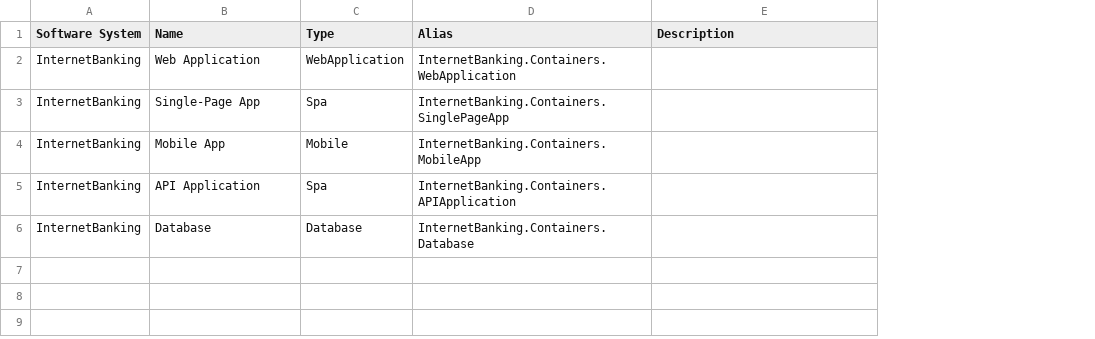
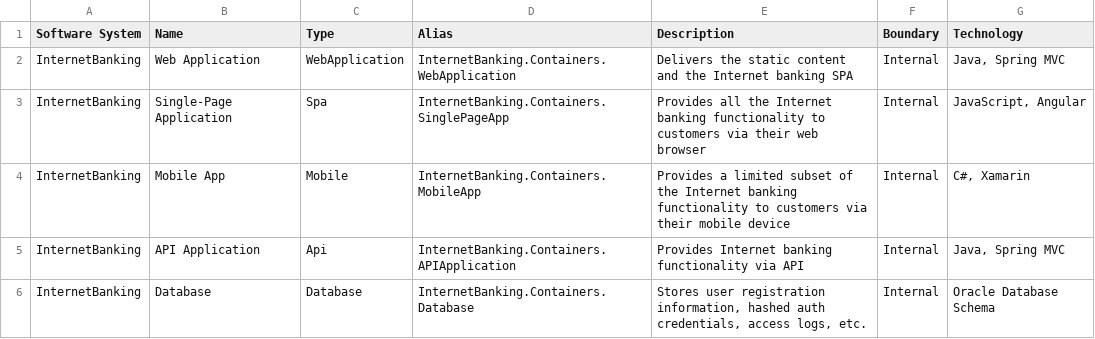
Before and after one commit to SlavaVedernikov/C4InterFlow, a CSV file: Samples/Internet Banking System/CSV/Architecture Catalogue - CSV Export/Containers.csv, drawn as a sheet; the diff names each change by its address in the sheet, - before the commit and + after, or states it on an @@ line.

Commit message:
sample(Banking): Update CSV/Yaml to match outputs

```diff
--- a/Samples/Internet Banking System/CSV/Architecture Catalogue - CSV Export/Containers.csv
+++ b/Samples/Internet Banking System/CSV/Architecture Catalogue - CSV Export/Containers.csv
+column F (Boundary), rows 2-6: all Internal
+column G (Technology), rows 2-6: Java, Spring MVC | JavaScript, Angular | C#, Xamarin | Java, Spring MVC | Oracle Database Schema
-E2 (Description): (empty)
+E2 (Description): Delivers the static content and the Internet banking SPA
-B3 (Name): Single-Page App
+B3 (Name): Single-Page Application
-E3 (Description): (empty)
+E3 (Description): Provides all the Internet banking functionality to customers via their web browser
-E4 (Description): (empty)
+E4 (Description): Provides a limited subset of the Internet banking functionality to customers via their mobile device
-C5 (Type): Spa
+C5 (Type): Api
-E5 (Description): (empty)
+E5 (Description): Provides Internet banking functionality via API
-E6 (Description): (empty)
+E6 (Description): Stores user registration information, hashed auth credentials, access logs, etc.
```
Also changed, not shown: Samples/Internet Banking System/CSV/Architecture Catalogue - CSV Export/Container Interfaces.csv, Samples/Internet Banking System/CSV/Architecture Catalogue - CSV Export/Software System Interfaces.csv, 8 other files.
